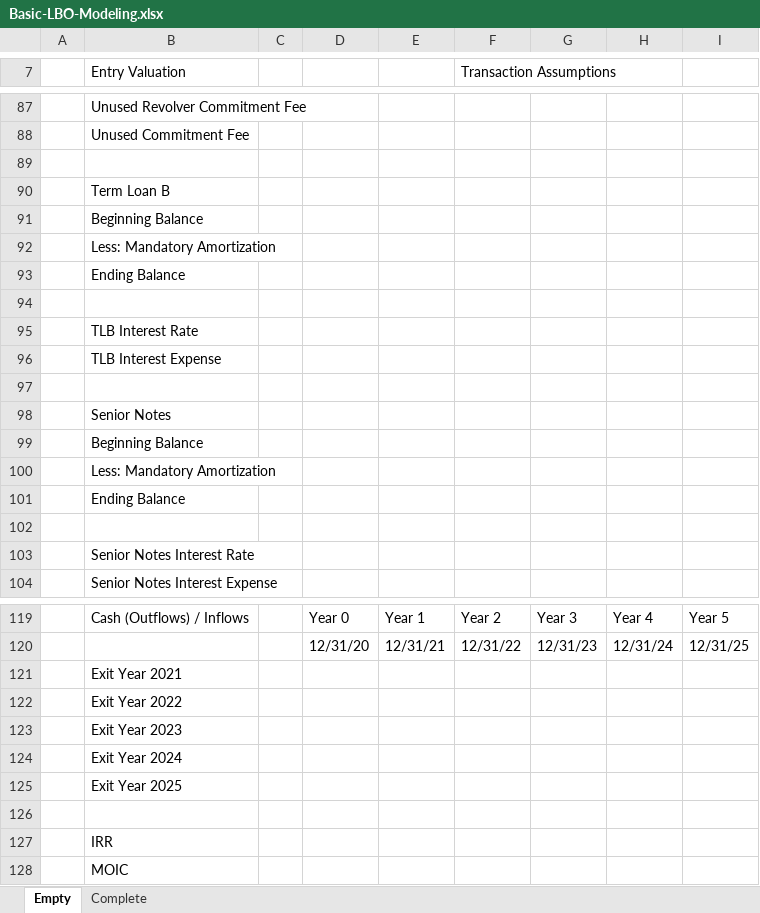
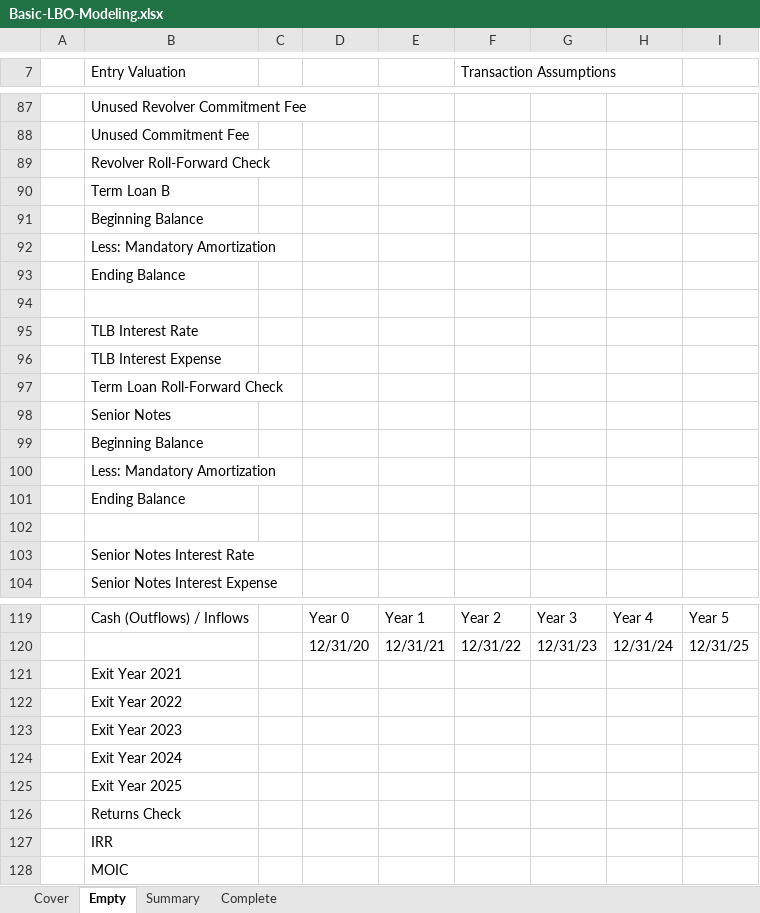
Before and after one commit to Mohamed-Magdy-Finance/Financial-Analysis-Portfolio, an Excel workbook: Leveraged-Buyout-LBO-Analysis-Financial-Model/Basic-LBO-Modeling.xlsx, sheet Empty, drawn as a sheet; only a part is shown, gaps mark what is left out; values as stored, in another font and other column widths than the file's, no cell formats; conditional formats not drawn; the diff covers the shown part only; the diff names each change by its address in the sheet, - before the commit and + after, or states it on an @@ line.

```diff
--- a/Leveraged-Buyout-LBO-Analysis-Financial-Model/Basic-LBO-Modeling.xlsx (sheet Empty)
+++ b/Leveraged-Buyout-LBO-Analysis-Financial-Model/Basic-LBO-Modeling.xlsx (sheet Empty)
+sheet tab: Cover
+sheet tab: Summary
-B89 (Entry Valuation): (empty)
+B89 (Entry Valuation): Revolver Roll-Forward Check
-B97 (Entry Valuation): (empty)
+B97 (Entry Valuation): Term Loan Roll-Forward Check
-B126 (Entry Valuation): (empty)
+B126 (Entry Valuation): Returns Check
```
Also changed, not shown: 8 edited cells elsewhere in this sheet, sheet Complete, cell formats, Monthly_Budgeting_Forecasting/Monthly_Budget_Forecasting_Tool.xlsx, Personal-Management-Finance-Model/START-Personal-Budgeting-File_v2.xlsx, 2 other files.
